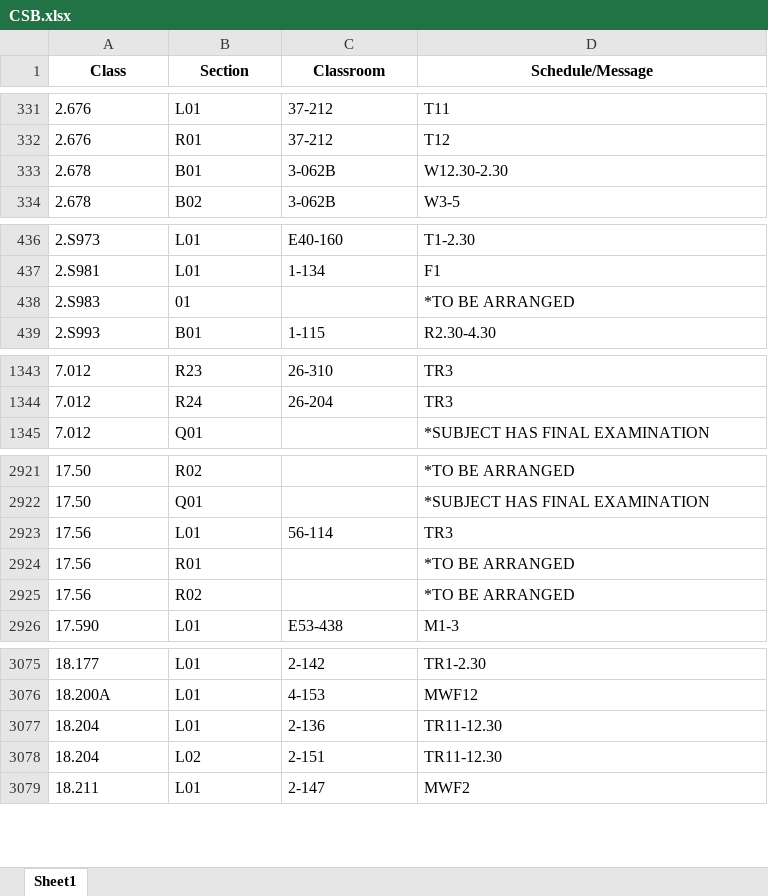
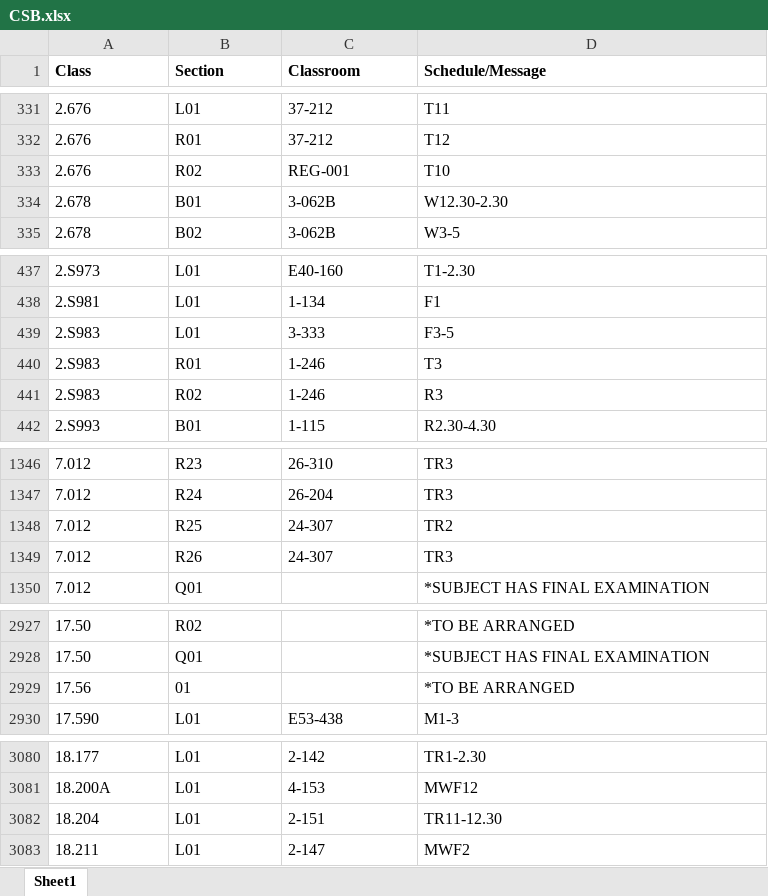
Before and after one commit to edfan/firehose, an Excel workbook: new_scripts/CSB.xlsx, sheet Sheet1, drawn as a sheet; only a part is shown, gaps mark what is left out; values as stored, in another font and other column widths than the file's, no borders; removed rows and columns are numbered as before the commit, all else as after; the diff covers the shown part only; the diff names each change by its address in the sheet, - before the commit and + after, or states it on an @@ line.

```diff
--- a/new_scripts/CSB.xlsx (sheet Sheet1)
+++ b/new_scripts/CSB.xlsx (sheet Sheet1)
-A1:D1 alignment: center
+A1:D1 alignment: left
+row 333: 2.676 | R02 | REG-001 | T10
+row 439: 2.S983 | L01 | 3-333 | F3-5
-B440 (Section): 01
+B440 (Section): R01
-C440 (Classroom): (empty)
+C440 (Classroom): 1-246
-D440 (Schedule/Message): *TO BE ARRANGED
+D440 (Schedule/Message): T3
+row 441: 2.S983 | R02 | 1-246 | R3
+row 1348: 7.012 | R25 | 24-307 | TR2
+row 1349: 7.012 | R26 | 24-307 | TR3
-row 2923: 17.56 | L01 | 56-114 | TR3
-B2929 (Section): R01
+B2929 (Section): 01
-row 2925: 17.56 | R02 |  | *TO BE ARRANGED
-row 3077: 18.204 | L01 | 2-136 | TR11-12.30
-B3082 (Section): L02
+B3082 (Section): L01
```
Also changed, not shown: 4 added rows, 1 removed row and 36 edited cells elsewhere in this sheet, 5 other files.
